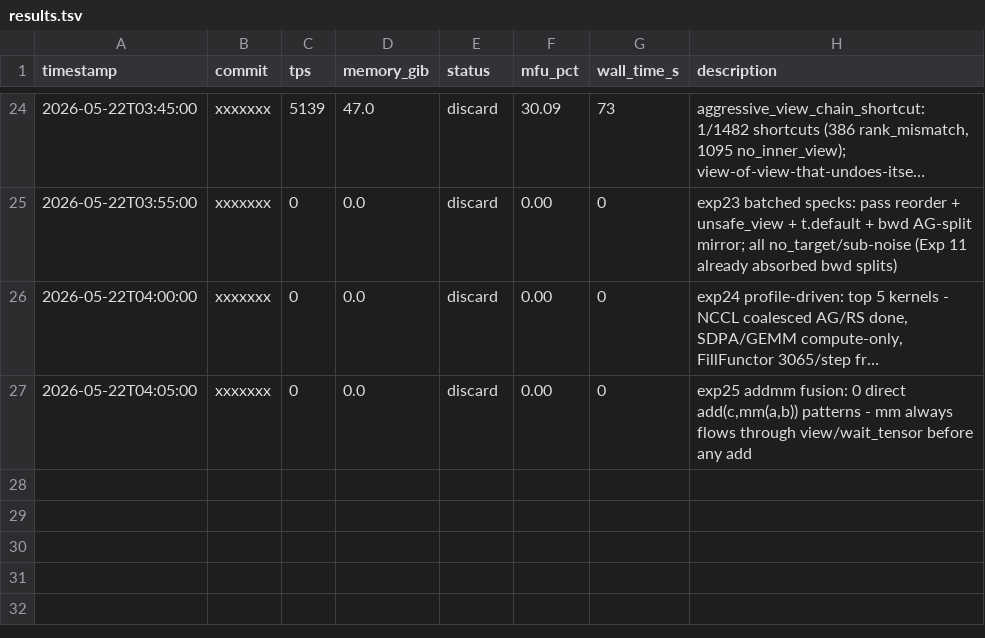
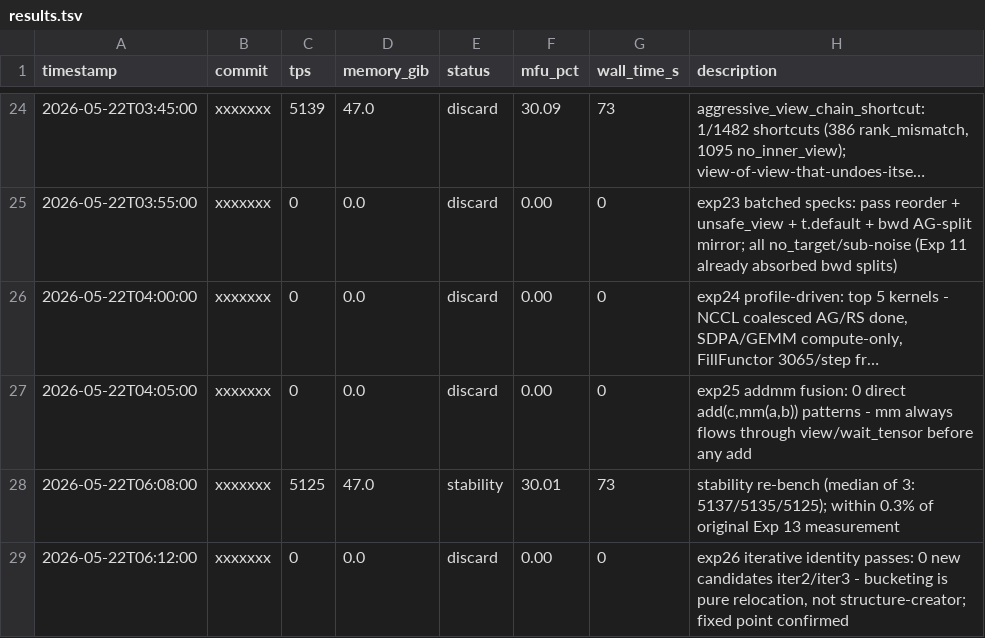
Before and after one commit to pytorch/torchtitan, a TSV file: autoresearch/results.tsv, drawn as a sheet; only a part is shown, gaps mark what is left out; long unchanged cells end in …; the diff names each change by its address in the sheet, - before the commit and + after, or states it on an @@ line.

Commit message:
[autoresearch] Exp 26 + stability checks; 9 sub-noise discards confirm optimum, tps stable at ~5,125-5,137

```diff
--- a/autoresearch/results.tsv
+++ b/autoresearch/results.tsv
+row 28: 2026-05-22T06:08:00 | xxxxxxx | 5125 | 47.0 | stability | 30.01 | 73 | stability re-bench (median of 3: 5137/5135/5125); within 0.3% of original Exp 13 measurement
+row 29: 2026-05-22T06:12:00 | xxxxxxx | 0 | 0.0 | discard | 0.00 | 0 | exp26 iterative identity passes: 0 new candidates iter2/iter3 - bucketing is pure relocation, not structure-creator; fixed point confirmed
```
